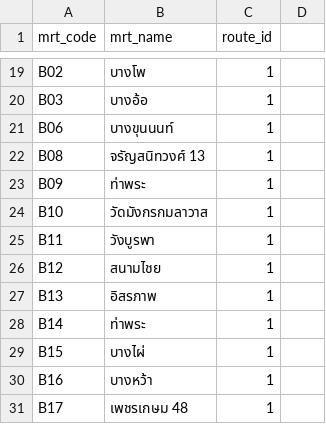
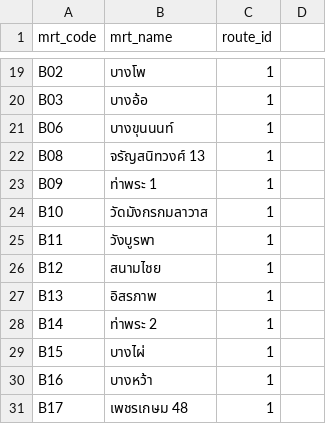
Before and after one commit to nattaphat/allofhomedev, a CSV file: database/seeds/mrt.csv, drawn as a sheet; only a part is shown, gaps mark what is left out.

```diff
--- a/database/seeds/mrt.csv
+++ b/database/seeds/mrt.csv
@@ -22,3 +22,3 @@
 "B08","จรัญสนิทวงศ์ 13","1"
-"B09","ท่าพระ","1"
+"B09","ท่าพระ 1","1"
 "B10","วัดมังกรกมลาวาส","1"
@@ -27,3 +27,3 @@
 "B13","อิสรภาพ","1"
-"B14","ท่าพระ","1"
+"B14","ท่าพระ 2","1"
 "B15","บางไผ่","1"
```
Also changed, not shown: 22 other files.
